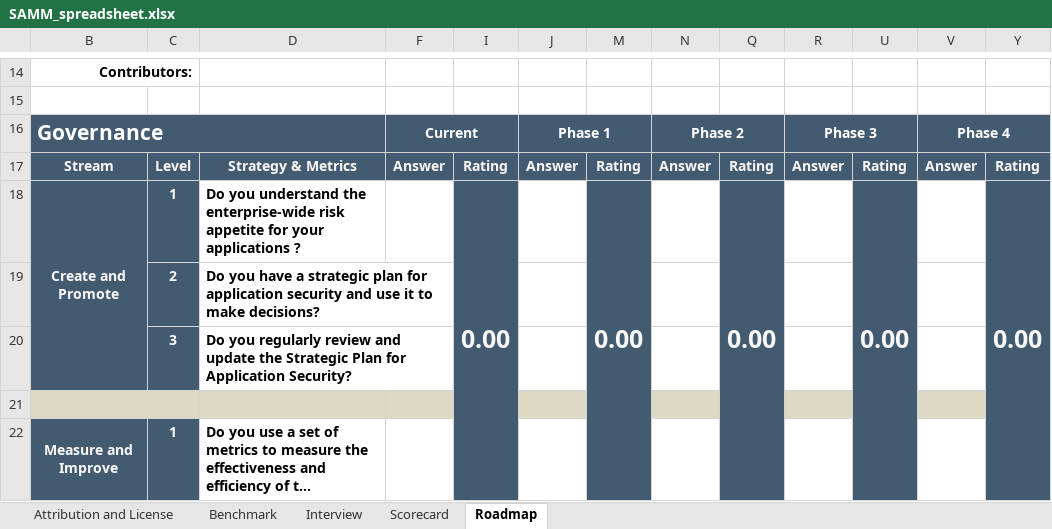
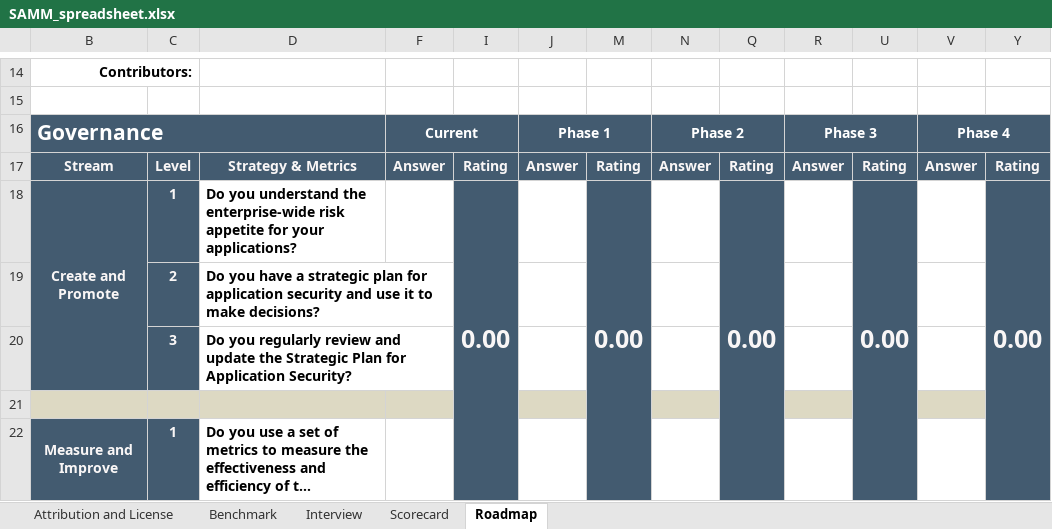
Before and after one commit to owaspsamm/toolbox-spreadsheet, an Excel workbook: resources/SAMM_spreadsheet.xlsx, sheet Roadmap, drawn as a sheet; only a part is shown, gaps mark what is left out; long unchanged cells end in …; values as stored, in another font and other column widths than the file's, no borders; conditional formats not drawn; the diff covers the shown part only; the diff names each change by its address in the sheet, - before the commit and + after, or states it on an @@ line.

Commit message:
fixed data validation for roadmap sheet

```diff
--- a/resources/SAMM_spreadsheet.xlsx (sheet Roadmap)
+++ b/resources/SAMM_spreadsheet.xlsx (sheet Roadmap)
-D18: …for your applications ?
+D18: …for your applications?
```
Also changed, not shown: 4 edited cells elsewhere in this sheet, sheet Scorecard, sheet Interview, sheet Attribution and License, sheet Benchmark, hidden cells, charts or pictures.
